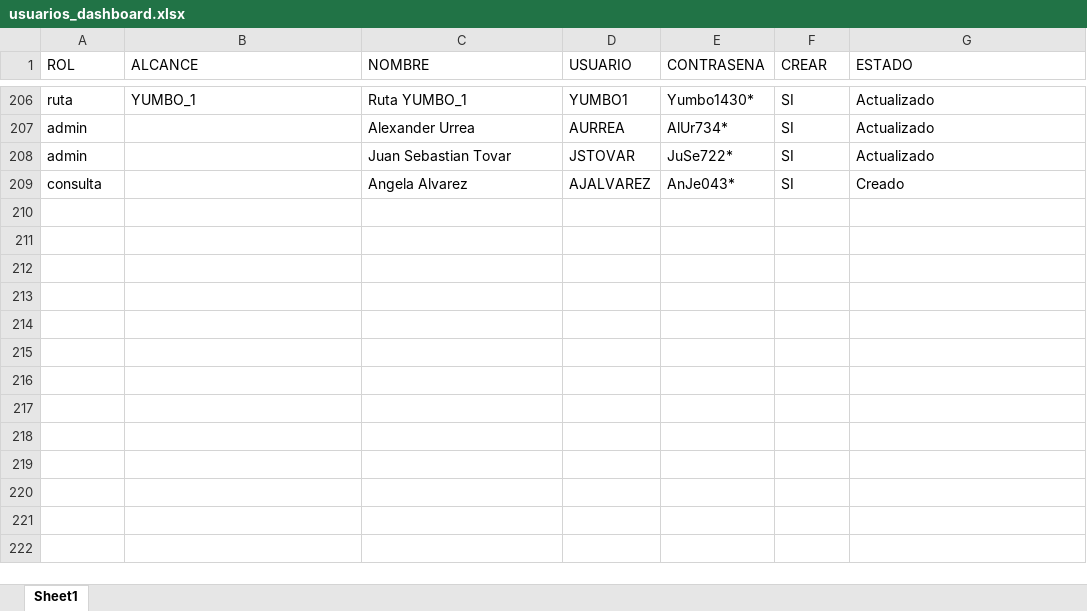
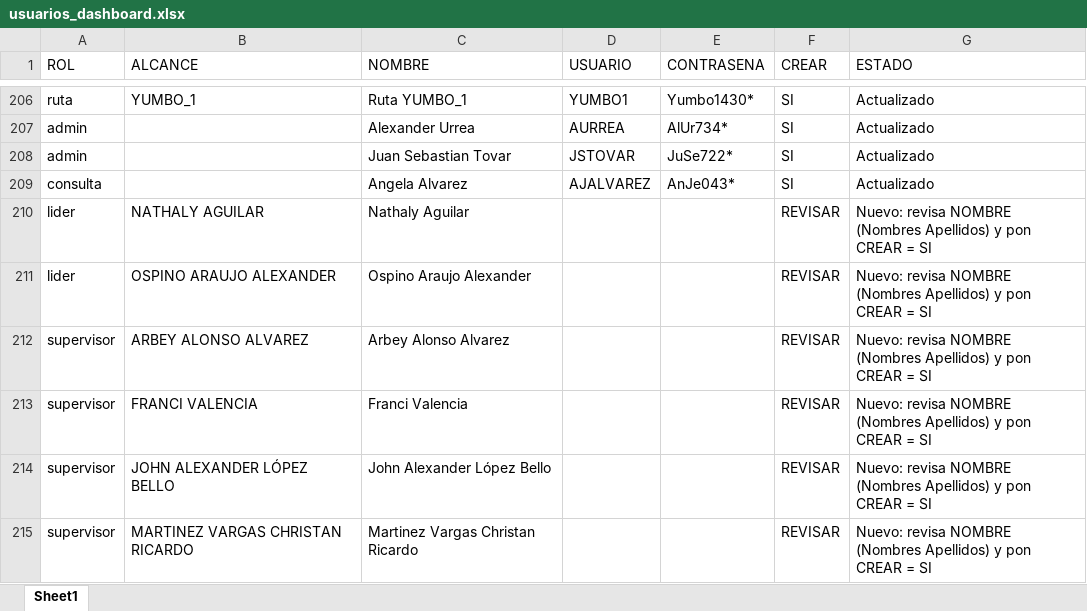
Before and after one commit to DylanRoa18/Datos, an Excel workbook: usuarios_dashboard.xlsx, sheet Sheet1, drawn as a sheet; only a part is shown, gaps mark what is left out; values as stored, in another font and other column widths than the file's, no borders; the diff names each change by its address in the sheet, - before the commit and + after, or states it on an @@ line.

```diff
--- a/usuarios_dashboard.xlsx (sheet Sheet1)
+++ b/usuarios_dashboard.xlsx (sheet Sheet1)
-G209 (ESTADO): Creado
+G209 (ESTADO): Actualizado
+row 210: lider | NATHALY AGUILAR | Nathaly Aguilar |  |  | REVISAR | Nuevo: revisa NOMBRE (Nombres Apellidos) y pon CREAR = SI
+row 211: lider | OSPINO ARAUJO ALEXANDER | Ospino Araujo Alexander |  |  | REVISAR | Nuevo: revisa NOMBRE (Nombres Apellidos) y pon CREAR = SI
+row 212: supervisor | ARBEY ALONSO ALVAREZ | Arbey Alonso Alvarez |  |  | REVISAR | Nuevo: revisa NOMBRE (Nombres Apellidos) y pon CREAR = SI
+row 213: supervisor | FRANCI VALENCIA | Franci Valencia |  |  | REVISAR | Nuevo: revisa NOMBRE (Nombres Apellidos) y pon CREAR = SI
+row 214: supervisor | JOHN ALEXANDER LÓPEZ BELLO | John Alexander López Bello |  |  | REVISAR | Nuevo: revisa NOMBRE (Nombres Apellidos) y pon CREAR = SI
+row 215: supervisor | MARTINEZ VARGAS CHRISTAN RICARDO | Martinez Vargas Christan Ricardo |  |  | REVISAR | Nuevo: revisa NOMBRE (Nombres Apellidos) y pon CREAR = SI
```
Also changed, not shown: BASE DE DATOS/CONTROL_EXTRACCION.xlsx, 10 other files.
